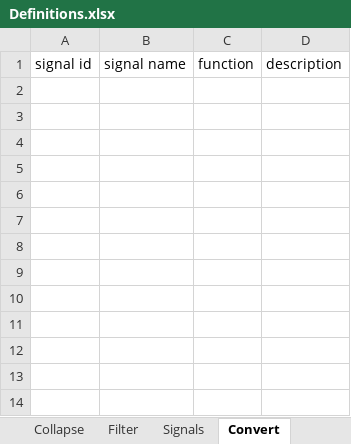
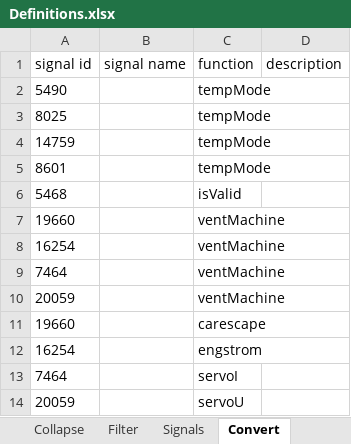
Before and after one commit to informedica/Informedica.Observations.Lib, an Excel workbook: data/Definitions.xlsx, sheet Convert, drawn as a sheet; values as stored, in another font and other column widths than the file's, no borders; table styles not drawn; the diff names each change by its address in the sheet, - before the commit and + after, or states it on an @@ line.

Commit message:
feat: reading google spreadsheet with definitions

```diff
--- a/data/Definitions.xlsx (sheet Convert)
+++ b/data/Definitions.xlsx (sheet Convert)
+row 2: 5490 |  | tempMode
+row 3: 8025 |  | tempMode
+row 4: 14759 |  | tempMode
+row 5: 8601 |  | tempMode
+row 6: 5468 |  | isValid
+row 7: 19660 |  | ventMachine
+row 8: 16254 |  | ventMachine
+row 9: 7464 |  | ventMachine
+row 10: 20059 |  | ventMachine
+row 11: 19660 |  | carescape
+row 12: 16254 |  | engstrom
+row 13: 7464 |  | servoI
+row 14: 20059 |  | servoU
```
Also changed, not shown: sheet Signals, 10 other files.
